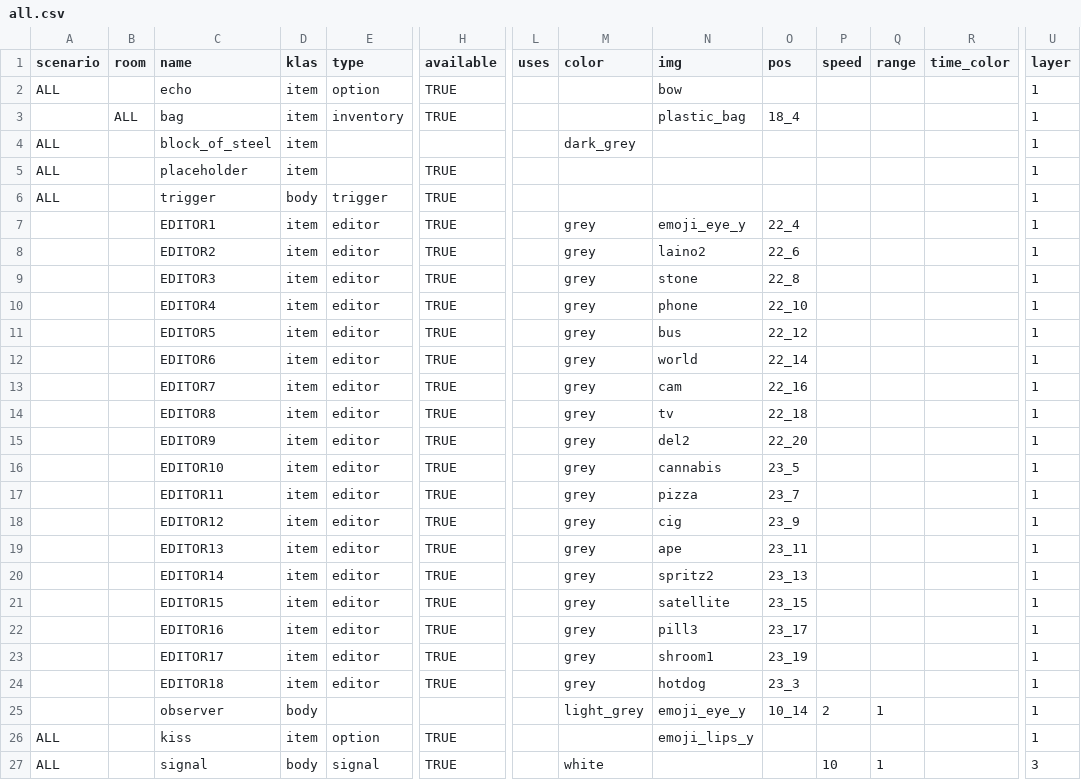
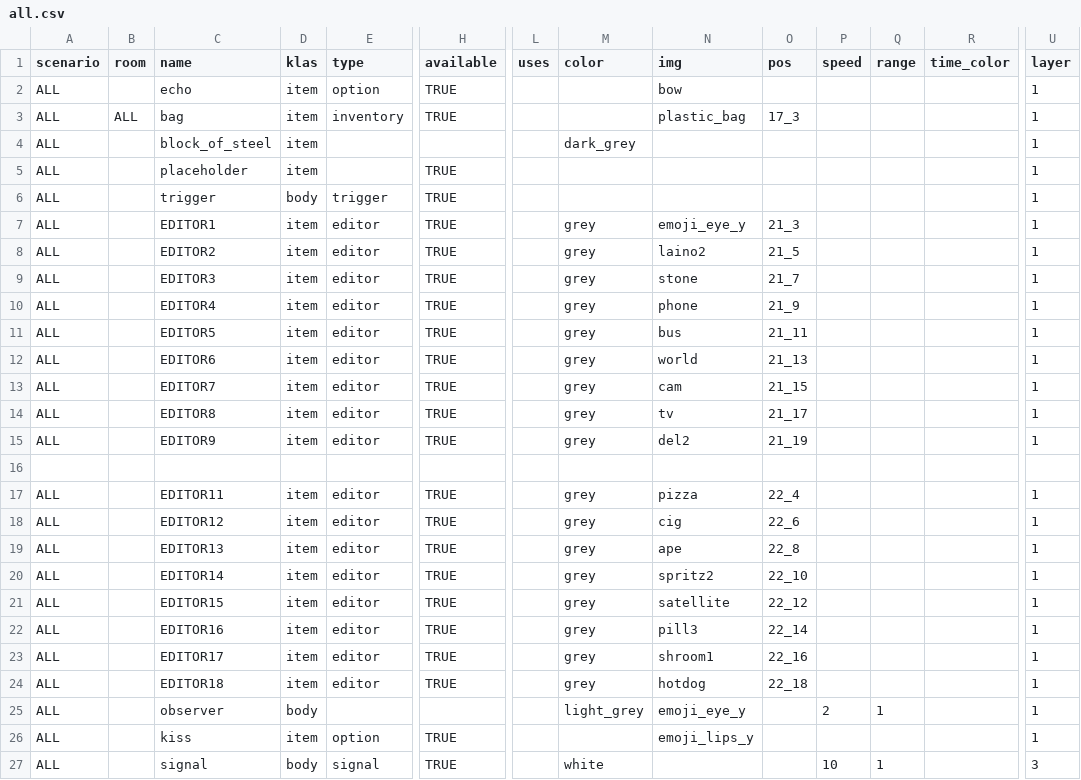
Before and after one commit to dimch0/circles, a CSV file: data/all.csv, drawn as a sheet; only a part is shown, gaps mark what is left out; rows hold the shown columns only; the diff names each change by its address in the sheet, - before the commit and + after, or states it on an @@ line.

Commit message:
removed suboptions, scenario_3 updated

```diff
--- a/data/all.csv
+++ b/data/all.csv
-A3 (scenario): (empty)
+A3 (scenario): ALL
-O3 (pos): 18_4
+O3 (pos): 17_3
-A7:A15 (scenario): (empty)
+A7:A15 (scenario): ALL
-O7 (pos): 22_4
+O7 (pos): 21_3
-O8 (pos): 22_6
+O8 (pos): 21_5
-O9 (pos): 22_8
+O9 (pos): 21_7
-O10 (pos): 22_10
+O10 (pos): 21_9
-O11 (pos): 22_12
+O11 (pos): 21_11
-O12 (pos): 22_14
+O12 (pos): 21_13
-O13 (pos): 22_16
+O13 (pos): 21_15
-O14 (pos): 22_18
+O14 (pos): 21_17
-O15 (pos): 22_20
+O15 (pos): 21_19
-row 16:  |  | EDITOR10 | item | editor | TRUE |  | grey | cannabis | 23_5 |  |  |  | 1
+row 16: (empty)
-A17:A25 (scenario): (empty)
+A17:A25 (scenario): ALL
-O17 (pos): 23_7
+O17 (pos): 22_4
-O18 (pos): 23_9
+O18 (pos): 22_6
-O19 (pos): 23_11
+O19 (pos): 22_8
-O20 (pos): 23_13
+O20 (pos): 22_10
-O21 (pos): 23_15
+O21 (pos): 22_12
-O22 (pos): 23_17
+O22 (pos): 22_14
-O23 (pos): 23_19
+O23 (pos): 22_16
-O24 (pos): 23_3
+O24 (pos): 22_18
-O25 (pos): 10_14
+O25 (pos): (empty)
```
Also changed, not shown: 19 other files.
